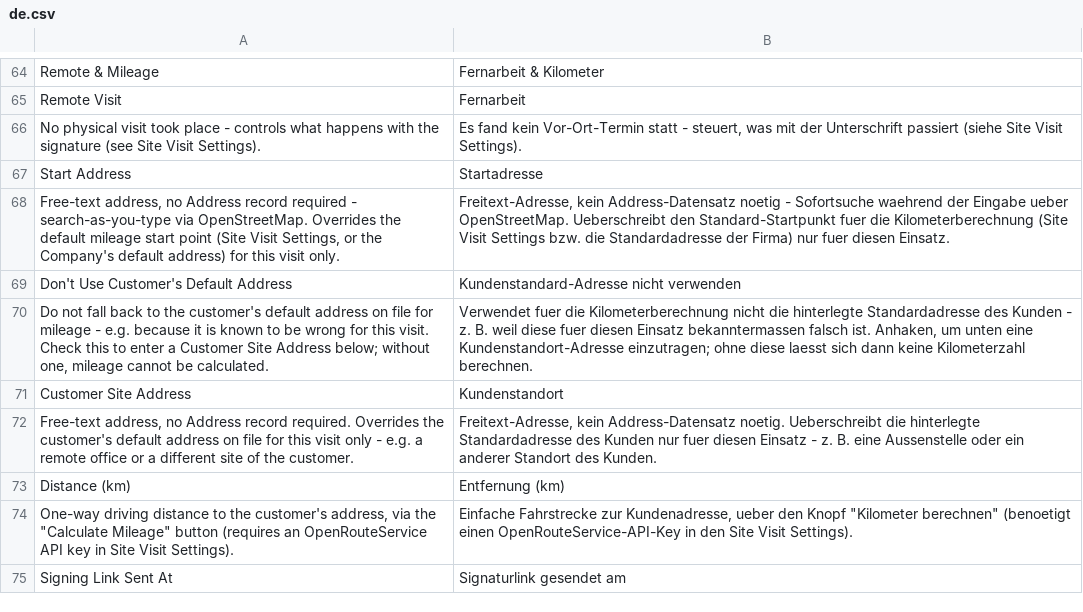
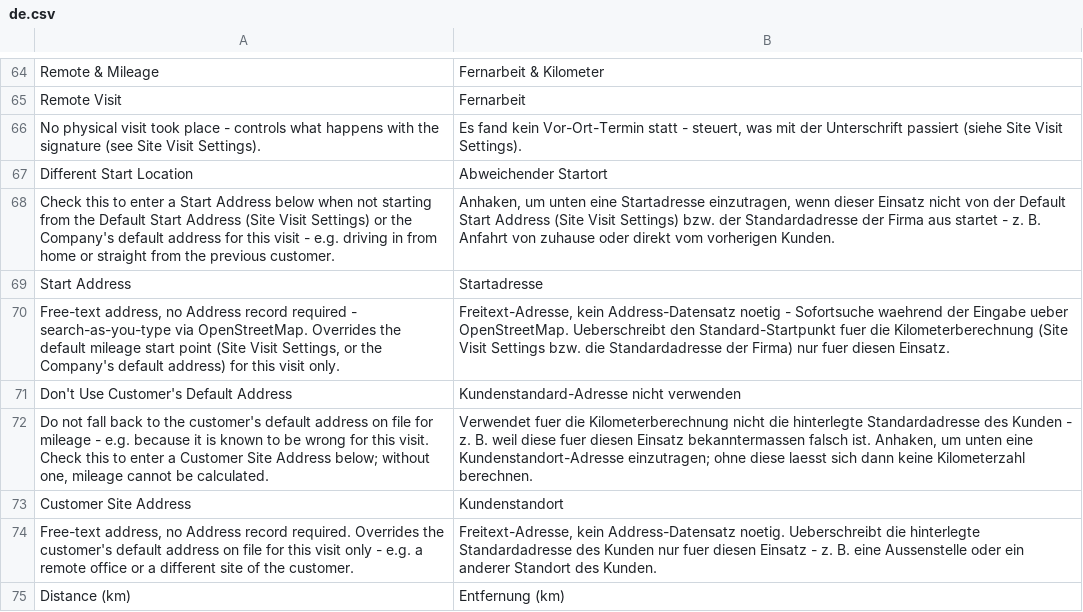
Before and after one commit to Michael-Bockhoff-GmbH/feldservice, a CSV file: fieldservice/translations/de.csv, drawn as a sheet; only a part is shown, gaps mark what is left out; the shorter side is filled out with more unchanged rows; the diff names each change by its address in the sheet, - before the commit and + after, or states it on an @@ line.

```diff
--- a/fieldservice/translations/de.csv
+++ b/fieldservice/translations/de.csv
+row 67: Different Start Location | Abweichender Startort
+row 68: Check this to enter a Start Address below when not starting from the Default Start Address (Site Visit Settings) or the Company's default address for this visit - e.g. driving in from home or straight from the previous customer. | Anhaken, um unten eine Startadresse einzutragen, wenn dieser Einsatz nicht von der Default Start Address (Site Visit Settings) bzw. der Standardadresse der Firma aus startet - z. B. Anfahrt von zuhause oder direkt vom vorherigen Kunden.
```
Also changed, not shown: 2 other files.
